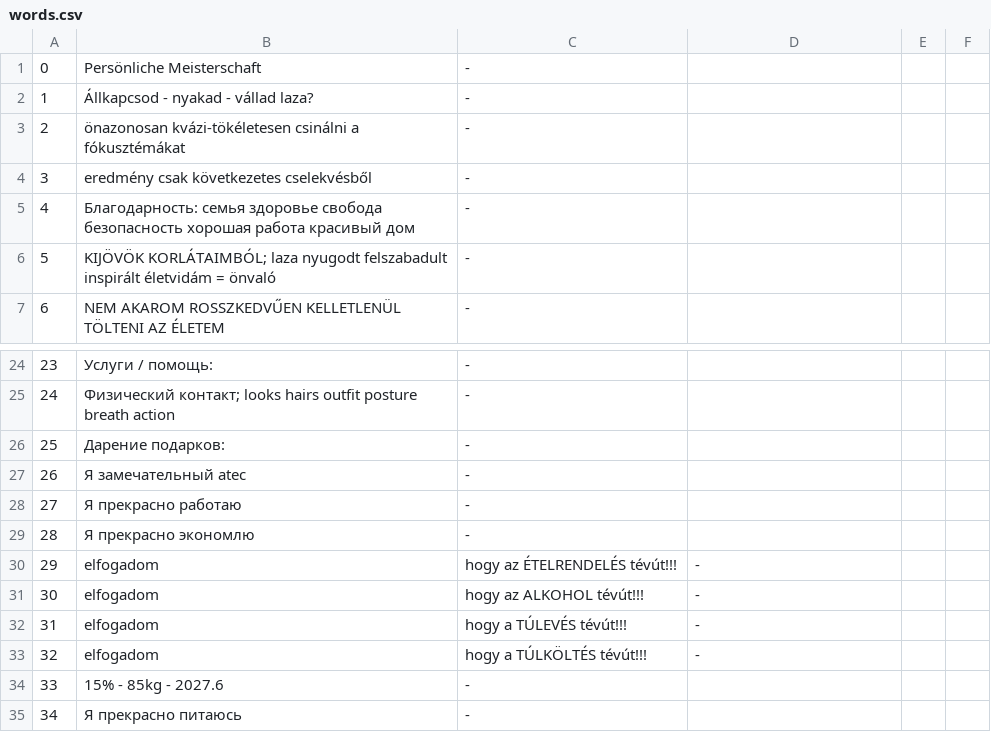
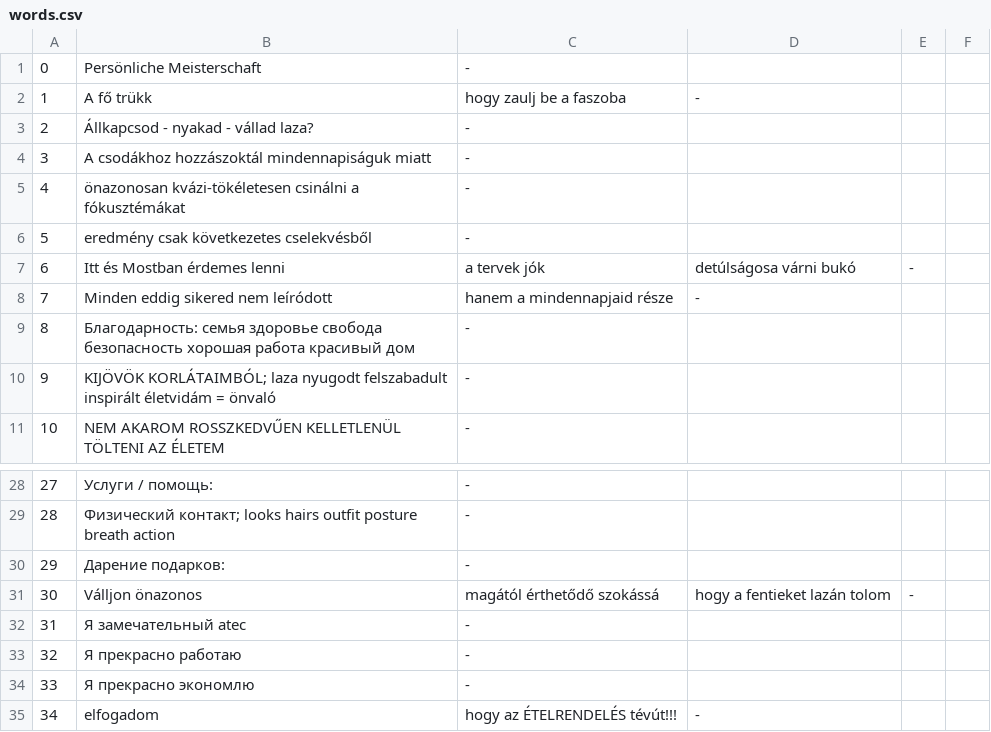
Before and after one commit to IstvanR/russian-swipe, a CSV file: words.csv, drawn as a sheet; only a part is shown, gaps mark what is left out; the shorter side is filled out with more unchanged rows; addresses are those after the commit; the diff names each change by its address in the sheet, - before the commit and + after, or states it on an @@ line.

Commit message:
3.05

```diff
--- a/words.csv
+++ b/words.csv
+row 2: 1 | A fő trükk | hogy zaulj be a faszoba | -
@@ column A renumbered from row 3 down @@
+row 4: 3 | A csodákhoz hozzászoktál mindennapiságuk miatt | -
+row 7: 6 | Itt és Mostban érdemes lenni | a tervek jók | detúlságosa várni bukó | -
+row 8: 7 | Minden eddig sikered nem leíródott | hanem a mindennapjaid része | -
+row 31: 30 | Válljon önazonos | magától érthetődő szokássá | hogy a fentieket lazán tolom | -
```
